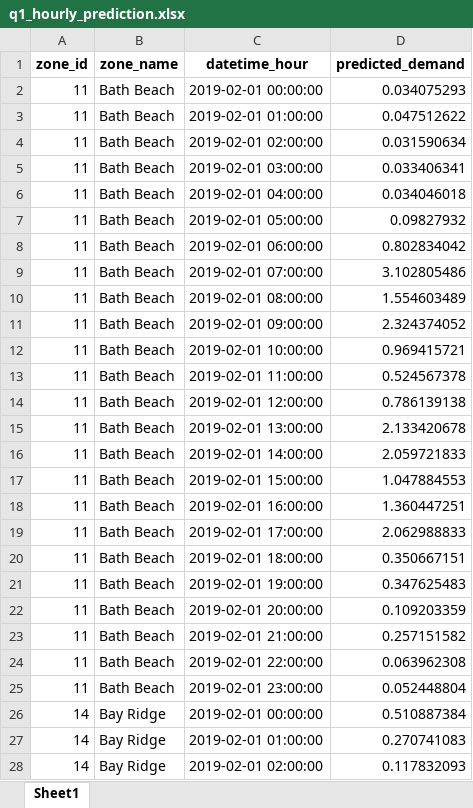
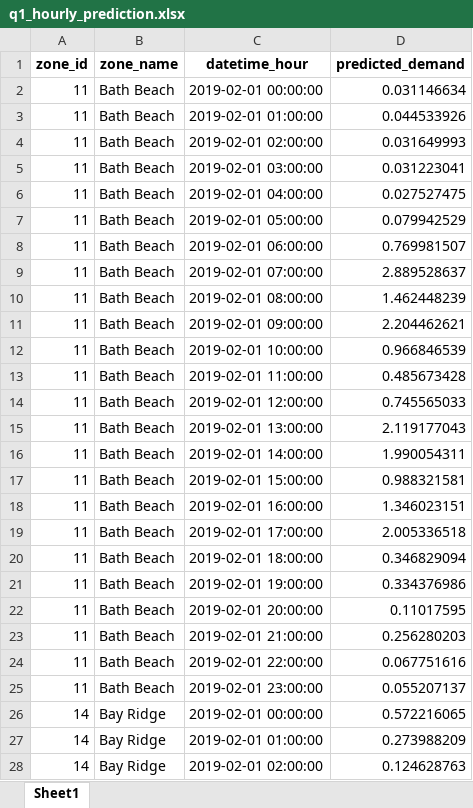
Before and after one commit to Li-XuanYi/Comp, an Excel workbook: outputs/submission/q1_hourly_prediction.xlsx, sheet Sheet1, drawn as a sheet; only a part is shown; values as stored, in another font and other column widths than the file's, no borders; the diff covers the shown part only; the diff names each change by its address in the sheet, - before the commit and + after, or states it on an @@ line.

```diff
--- a/outputs/submission/q1_hourly_prediction.xlsx (sheet Sheet1)
+++ b/outputs/submission/q1_hourly_prediction.xlsx (sheet Sheet1)
-D2 (predicted_demand): 0.034075293
+D2 (predicted_demand): 0.031146634
-D3 (predicted_demand): 0.047512622
+D3 (predicted_demand): 0.044533926
-D4 (predicted_demand): 0.031590634
+D4 (predicted_demand): 0.031649993
-D5 (predicted_demand): 0.033406341
+D5 (predicted_demand): 0.031223041
-D6 (predicted_demand): 0.034046018
+D6 (predicted_demand): 0.027527475
-D7 (predicted_demand): 0.09827932
+D7 (predicted_demand): 0.079942529
-D8 (predicted_demand): 0.802834042
+D8 (predicted_demand): 0.769981507
-D9 (predicted_demand): 3.102805486
+D9 (predicted_demand): 2.889528637
-D10 (predicted_demand): 1.554603489
+D10 (predicted_demand): 1.462448239
-D11 (predicted_demand): 2.324374052
+D11 (predicted_demand): 2.204462621
-D12 (predicted_demand): 0.969415721
+D12 (predicted_demand): 0.966846539
-D13 (predicted_demand): 0.524567378
+D13 (predicted_demand): 0.485673428
-D14 (predicted_demand): 0.786139138
+D14 (predicted_demand): 0.745565033
-D15 (predicted_demand): 2.133420678
+D15 (predicted_demand): 2.119177043
-D16 (predicted_demand): 2.059721833
+D16 (predicted_demand): 1.990054311
-D17 (predicted_demand): 1.047884553
+D17 (predicted_demand): 0.988321581
-D18 (predicted_demand): 1.360447251
+D18 (predicted_demand): 1.346023151
-D19 (predicted_demand): 2.062988833
+D19 (predicted_demand): 2.005336518
-D20 (predicted_demand): 0.350667151
+D20 (predicted_demand): 0.346829094
-D21 (predicted_demand): 0.347625483
+D21 (predicted_demand): 0.334376986
-D22 (predicted_demand): 0.109203359
+D22 (predicted_demand): 0.11017595
-D23 (predicted_demand): 0.257151582
+D23 (predicted_demand): 0.256280203
-D24 (predicted_demand): 0.063962308
+D24 (predicted_demand): 0.067751616
-D25 (predicted_demand): 0.052448804
+D25 (predicted_demand): 0.055207137
-D26 (predicted_demand): 0.510887384
+D26 (predicted_demand): 0.572216065
-D27 (predicted_demand): 0.270741083
+D27 (predicted_demand): 0.273988209
-D28 (predicted_demand): 0.117832093
+D28 (predicted_demand): 0.124628763
```
Also changed, not shown: 1437 edited cells elsewhere in this sheet, outputs/submission/q2_fhv_pricing.xlsx, outputs/submission/q3_vehicle_allocation.xlsx, 30 other files.
